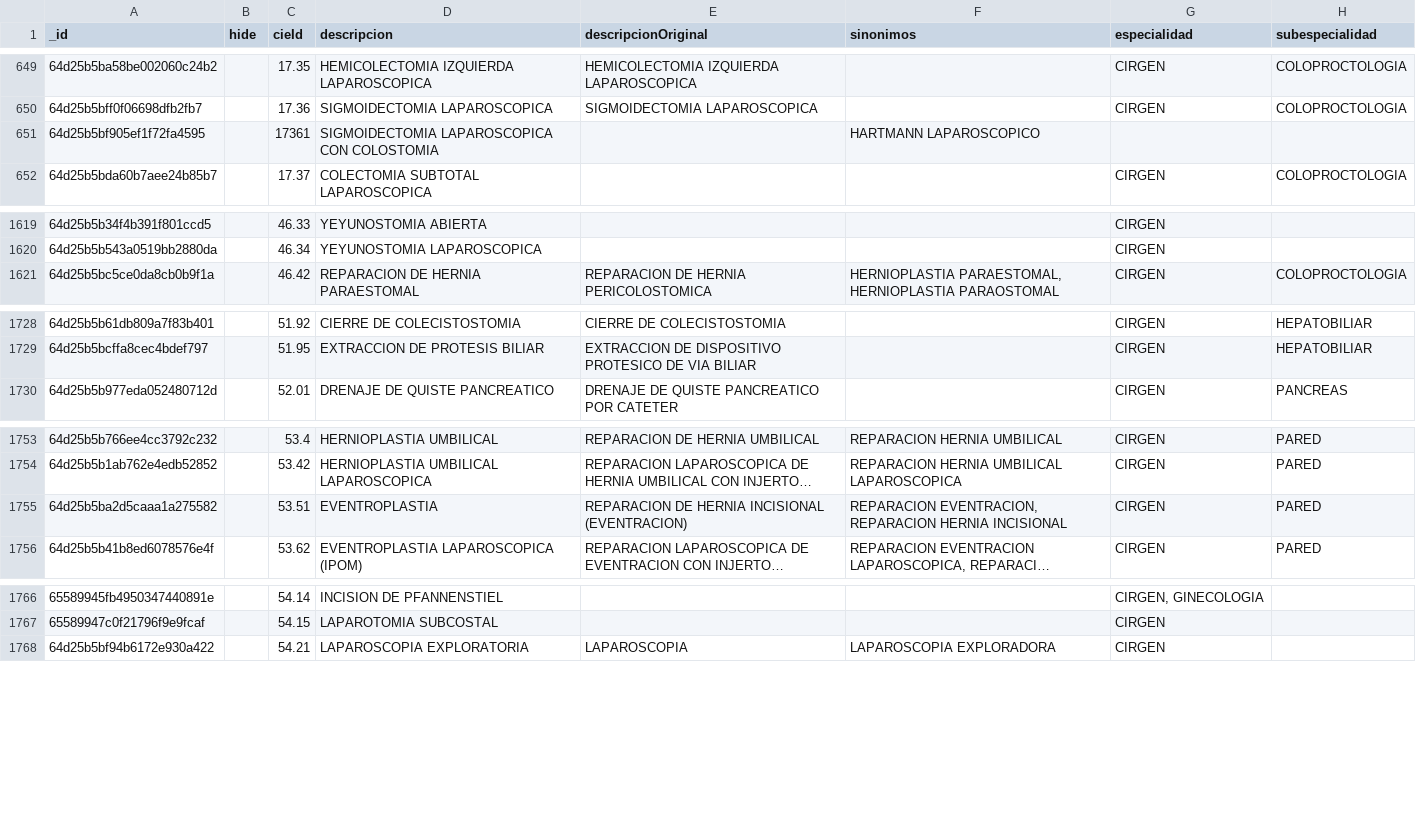
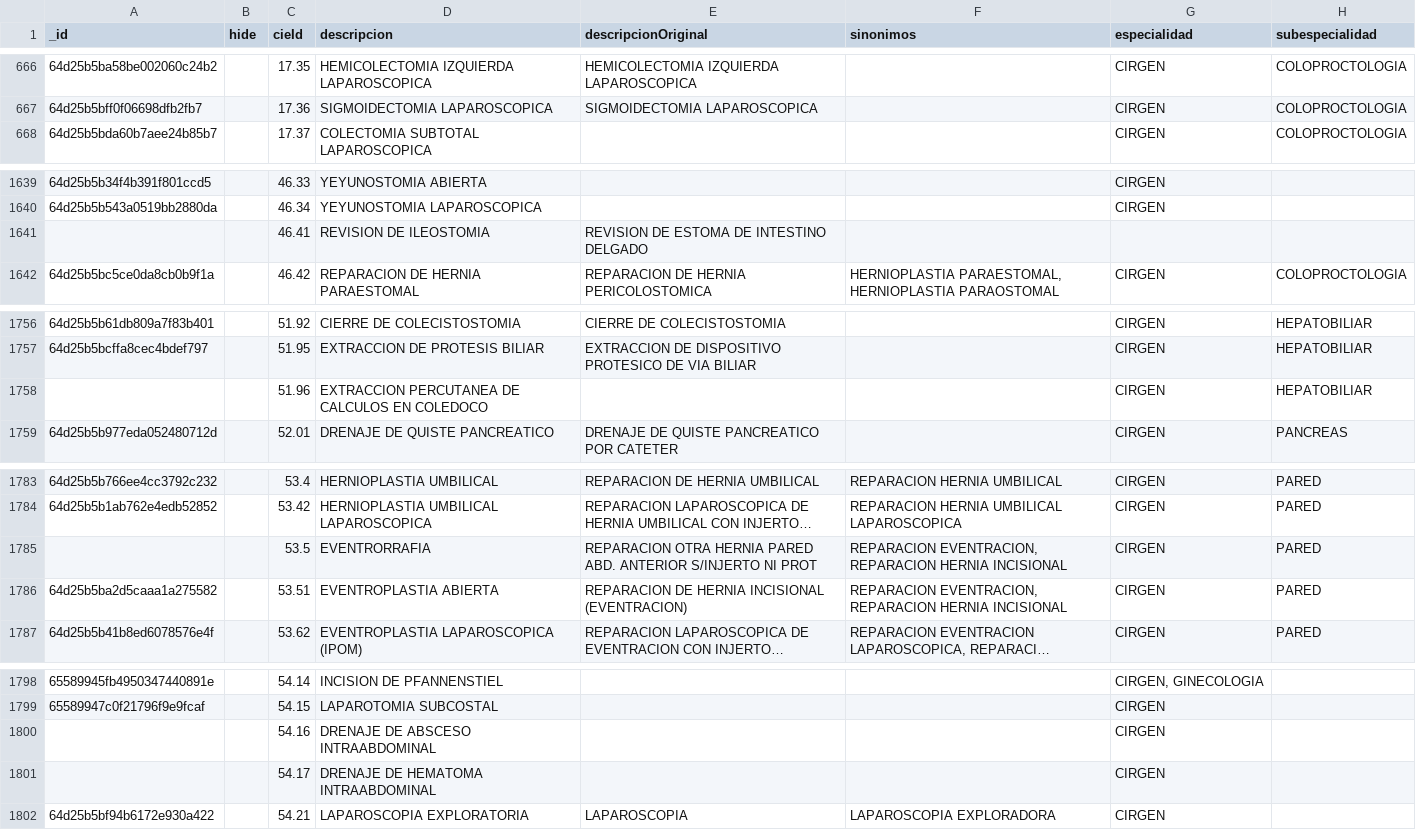
Before and after one commit to XusBadia/procedimientos-liraec, a CSV file: procedimientos_liraec.csv, drawn as a sheet; only a part is shown, gaps mark what is left out; long unchanged cells end in …; removed rows and columns are numbered as before the commit, all else as after; the diff covers the shown part only; the diff names each change by its address in the sheet, - before the commit and + after, or states it on an @@ line.

```diff
--- a/procedimientos_liraec.csv
+++ b/procedimientos_liraec.csv
-row 651: 64d25b5bf905ef1f72fa4595 |  | 17361 | SIGMOIDECTOMIA LAPAROSCOPICA CON COLOSTOMIA |  | HARTMANN LAPAROSCOPICO
+row 1641:  |  | 46.41 | REVISION DE ILEOSTOMIA | REVISION DE ESTOMA DE INTESTINO DELGADO
+row 1758:  |  | 51.96 | EXTRACCION PERCUTANEA DE CALCULOS EN COLEDOCO |  |  | CIRGEN | HEPATOBILIAR
+row 1785:  |  | 53.5 | EVENTRORRAFIA | REPARACION OTRA HERNIA PARED ABD. ANTERIOR S/INJERTO NI PROT | REPARACION EVENTRACION, REPARACION HERNIA INCISIONAL | CIRGEN | PARED
-D1786 (descripcion): EVENTROPLASTIA
+D1786 (descripcion): EVENTROPLASTIA ABIERTA
+row 1800:  |  | 54.16 | DRENAJE DE ABSCESO INTRAABDOMINAL |  |  | CIRGEN
+row 1801:  |  | 54.17 | DRENAJE DE HEMATOMA INTRAABDOMINAL |  |  | CIRGEN
```
Also changed, not shown: 34 added rows, 1 removed row, 9 moved rows and 7 edited cells elsewhere in this file.
